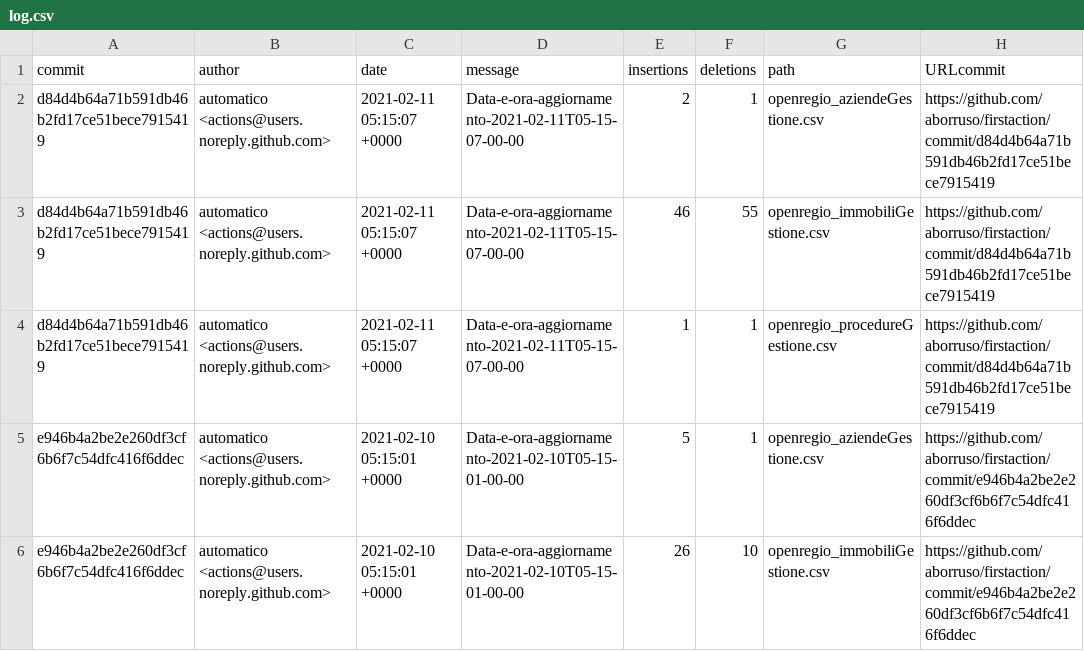
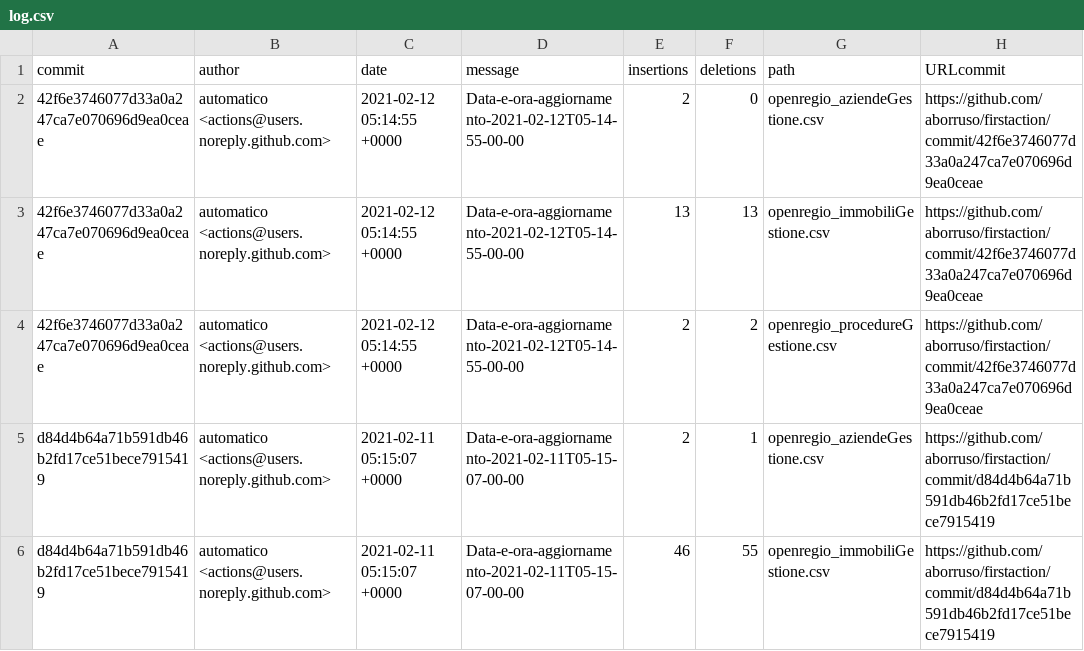
Before and after one commit to aborruso/firstaction, a CSV file: processing/log.csv, drawn as a sheet; only a part is shown; the shorter side is filled out with more unchanged rows.

```diff
--- a/processing/log.csv
+++ b/processing/log.csv
@@ -1,2 +1,5 @@
 commit,author,date,message,insertions,deletions,path,URLcommit
+42f6e3746077d33a0a247ca7e070696d9ea0ceae,automatico <actions@users.noreply.github.com>,2021-02-12 05:14:55 +0000,Data-e-ora-aggiornamento-2021-02-12T05-14-55-00-00,2,0,openregio_aziendeGestione.csv,https://github.com/aborruso/firstaction/commit/42f6e3746077d33a0a247ca7e070696d9ea0ceae
+42f6e3746077d33a0a247ca7e070696d9ea0ceae,automatico <actions@users.noreply.github.com>,2021-02-12 05:14:55 +0000,Data-e-ora-aggiornamento-2021-02-12T05-14-55-00-00,13,13,openregio_immobiliGestione.csv,https://github.com/aborruso/firstaction/commit/42f6e3746077d33a0a247ca7e070696d9ea0ceae
+42f6e3746077d33a0a247ca7e070696d9ea0ceae,automatico <actions@users.noreply.github.com>,2021-02-12 05:14:55 +0000,Data-e-ora-aggiornamento-2021-02-12T05-14-55-00-00,2,2,openregio_procedureGestione.csv,https://github.com/aborruso/firstaction/commit/42f6e3746077d33a0a247ca7e070696d9ea0ceae
 d84d4b64a71b591db46b2fd17ce51bece7915419,automatico <actions@users.noreply.github.com>,2021-02-11 05:15:07 +0000,Data-e-ora-aggiornamento-2021-02-11T05-15-07-00-00,2,1,openregio_aziendeGestione.csv,https://github.com/aborruso/firstaction/commit/d84d4b64a71b591db46b2fd17ce51bece7915419
```
Also changed, not shown: openregio_procedureGestione.csv, 2 other files.
